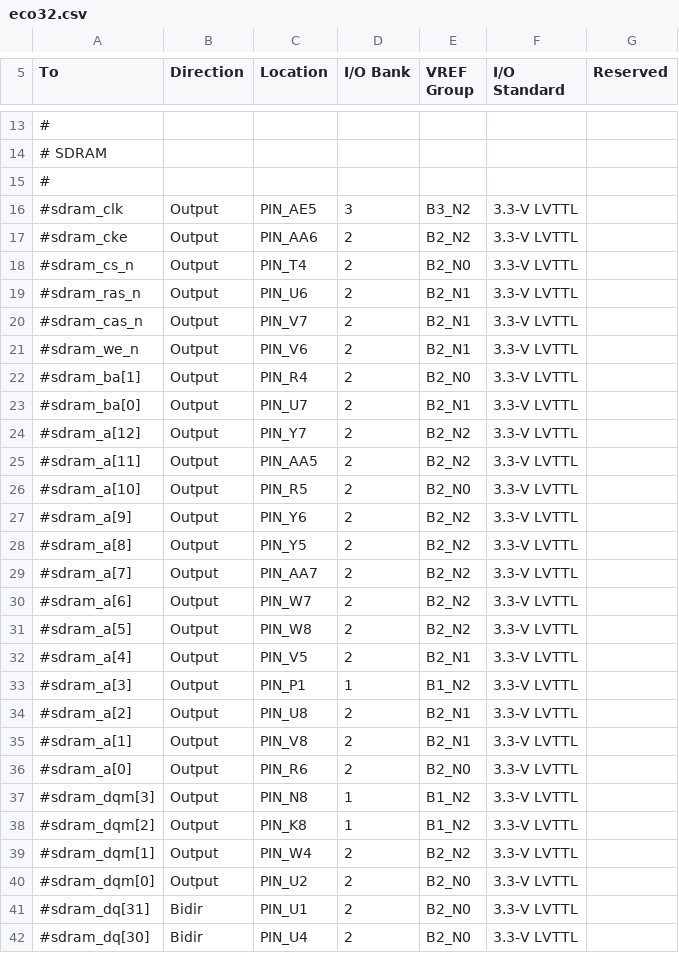
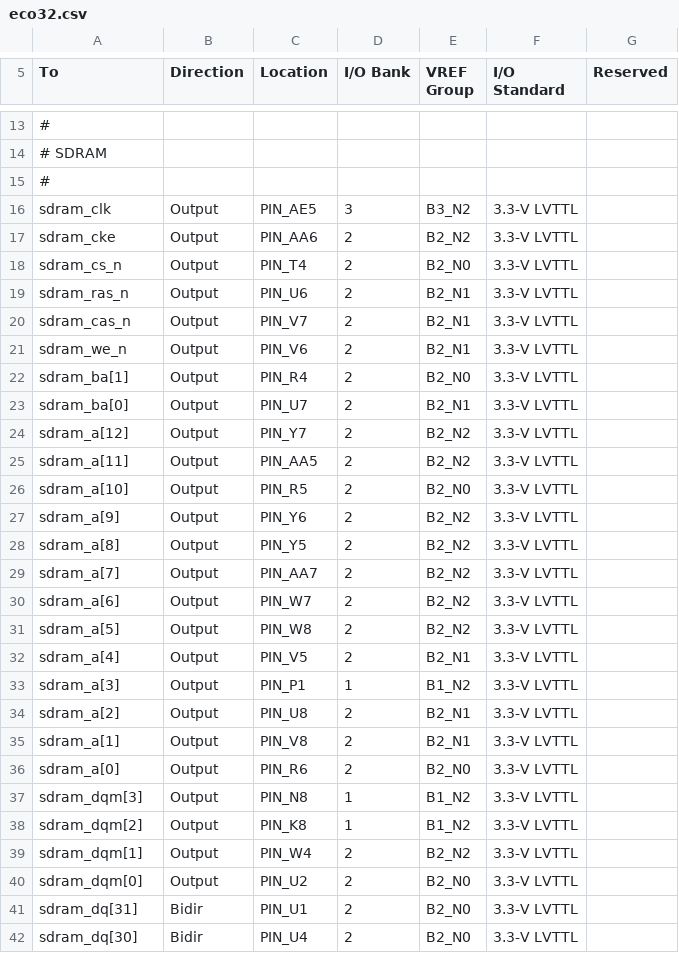
Before and after one commit to hgeisse/eco32, a CSV file: fpga/pl/boards/de2-115/src/toplevel/eco32.csv, drawn as a sheet; only a part is shown, gaps mark what is left out; the diff covers the shown part only; the diff names each change by its address in the sheet, - before the commit and + after, or states it on an @@ line.

```diff
--- a/fpga/pl/boards/de2-115/src/toplevel/eco32.csv
+++ b/fpga/pl/boards/de2-115/src/toplevel/eco32.csv
-A16 (To): #sdram_clk
+A16 (To): sdram_clk
-A17 (To): #sdram_cke
+A17 (To): sdram_cke
-A18 (To): #sdram_cs_n
+A18 (To): sdram_cs_n
-A19 (To): #sdram_ras_n
+A19 (To): sdram_ras_n
-A20 (To): #sdram_cas_n
+A20 (To): sdram_cas_n
-A21 (To): #sdram_we_n
+A21 (To): sdram_we_n
-A22 (To): #sdram_ba[1]
+A22 (To): sdram_ba[1]
-A23 (To): #sdram_ba[0]
+A23 (To): sdram_ba[0]
-A24 (To): #sdram_a[12]
+A24 (To): sdram_a[12]
-A25 (To): #sdram_a[11]
+A25 (To): sdram_a[11]
-A26 (To): #sdram_a[10]
+A26 (To): sdram_a[10]
-A27 (To): #sdram_a[9]
+A27 (To): sdram_a[9]
-A28 (To): #sdram_a[8]
+A28 (To): sdram_a[8]
-A29 (To): #sdram_a[7]
+A29 (To): sdram_a[7]
-A30 (To): #sdram_a[6]
+A30 (To): sdram_a[6]
-A31 (To): #sdram_a[5]
+A31 (To): sdram_a[5]
-A32 (To): #sdram_a[4]
+A32 (To): sdram_a[4]
-A33 (To): #sdram_a[3]
+A33 (To): sdram_a[3]
-A34 (To): #sdram_a[2]
+A34 (To): sdram_a[2]
-A35 (To): #sdram_a[1]
+A35 (To): sdram_a[1]
-A36 (To): #sdram_a[0]
+A36 (To): sdram_a[0]
-A37 (To): #sdram_dqm[3]
+A37 (To): sdram_dqm[3]
-A38 (To): #sdram_dqm[2]
+A38 (To): sdram_dqm[2]
-A39 (To): #sdram_dqm[1]
+A39 (To): sdram_dqm[1]
-A40 (To): #sdram_dqm[0]
+A40 (To): sdram_dqm[0]
-A41 (To): #sdram_dq[31]
+A41 (To): sdram_dq[31]
-A42 (To): #sdram_dq[30]
+A42 (To): sdram_dq[30]
```
Also changed, not shown: 67 edited cells elsewhere in this file, 1 other file.
